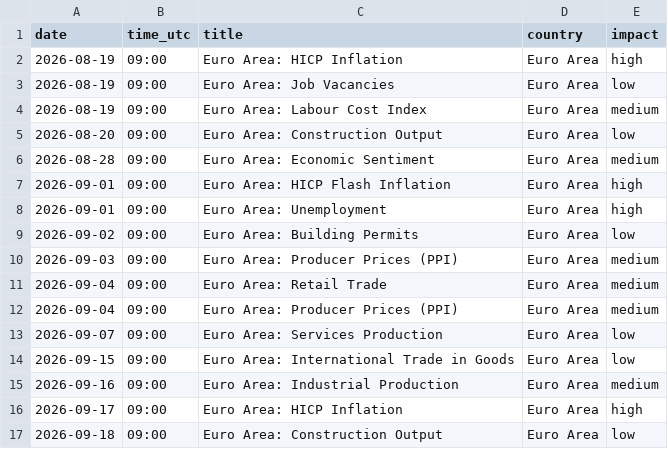
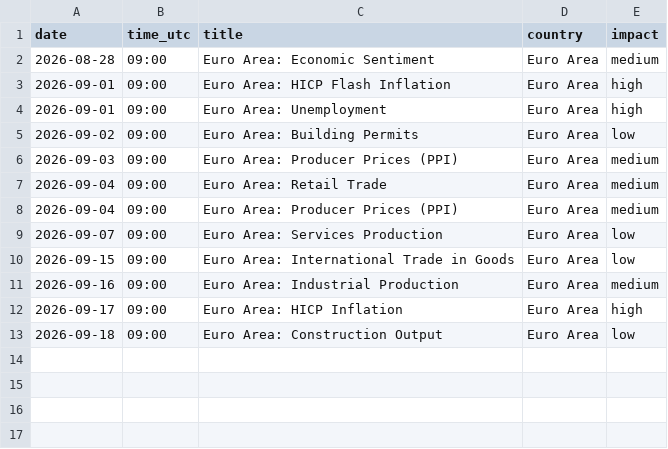
Before and after one commit to Economicium-stack/economicium-open-data, a CSV file: data/euro-area-calendar.csv, drawn as a sheet; the diff names each change by its address in the sheet, - before the commit and + after, or states it on an @@ line.

```diff
--- a/data/euro-area-calendar.csv
+++ b/data/euro-area-calendar.csv
-row 2: 2026-08-19 | 09:00 | Euro Area: HICP Inflation | Euro Area | high
-row 3: 2026-08-19 | 09:00 | Euro Area: Job Vacancies | Euro Area | low
-row 4: 2026-08-19 | 09:00 | Euro Area: Labour Cost Index | Euro Area | medium
-row 5: 2026-08-20 | 09:00 | Euro Area: Construction Output | Euro Area | low
```
Also changed, not shown: data/earnings-date-estimates.csv, data/economic-calendar.csv.
